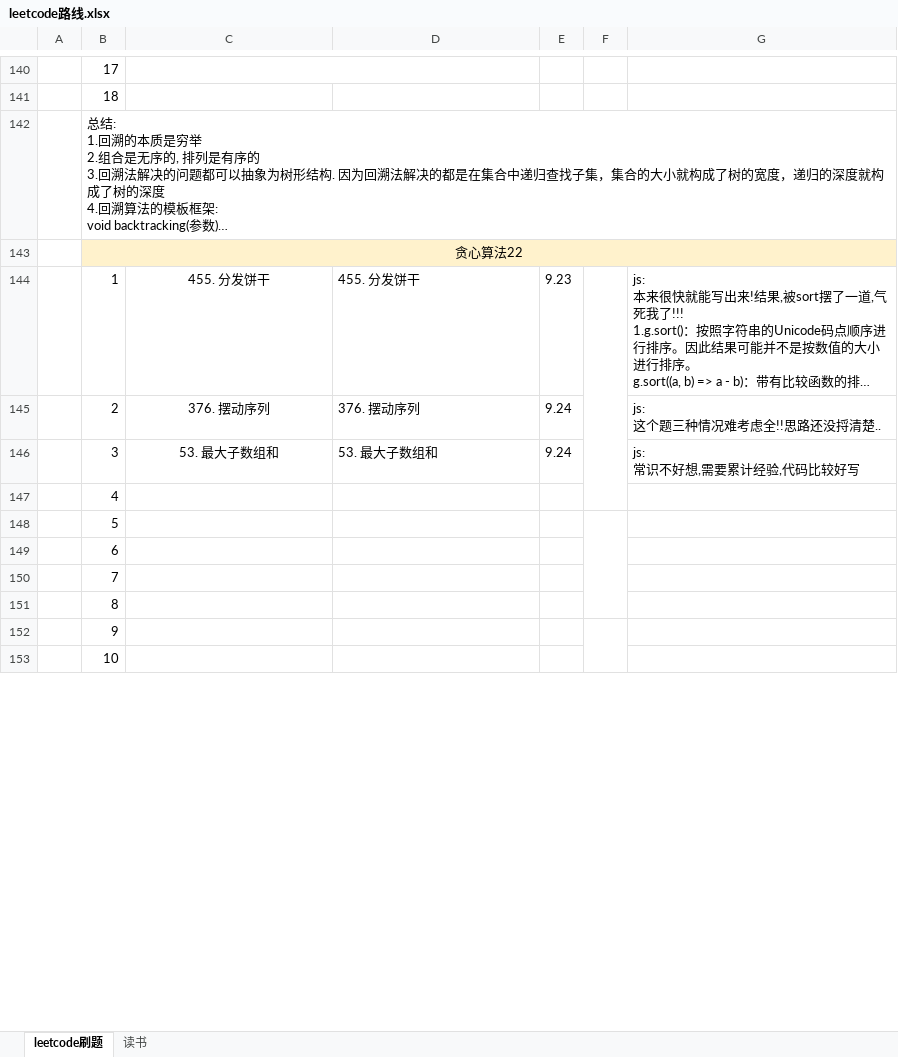
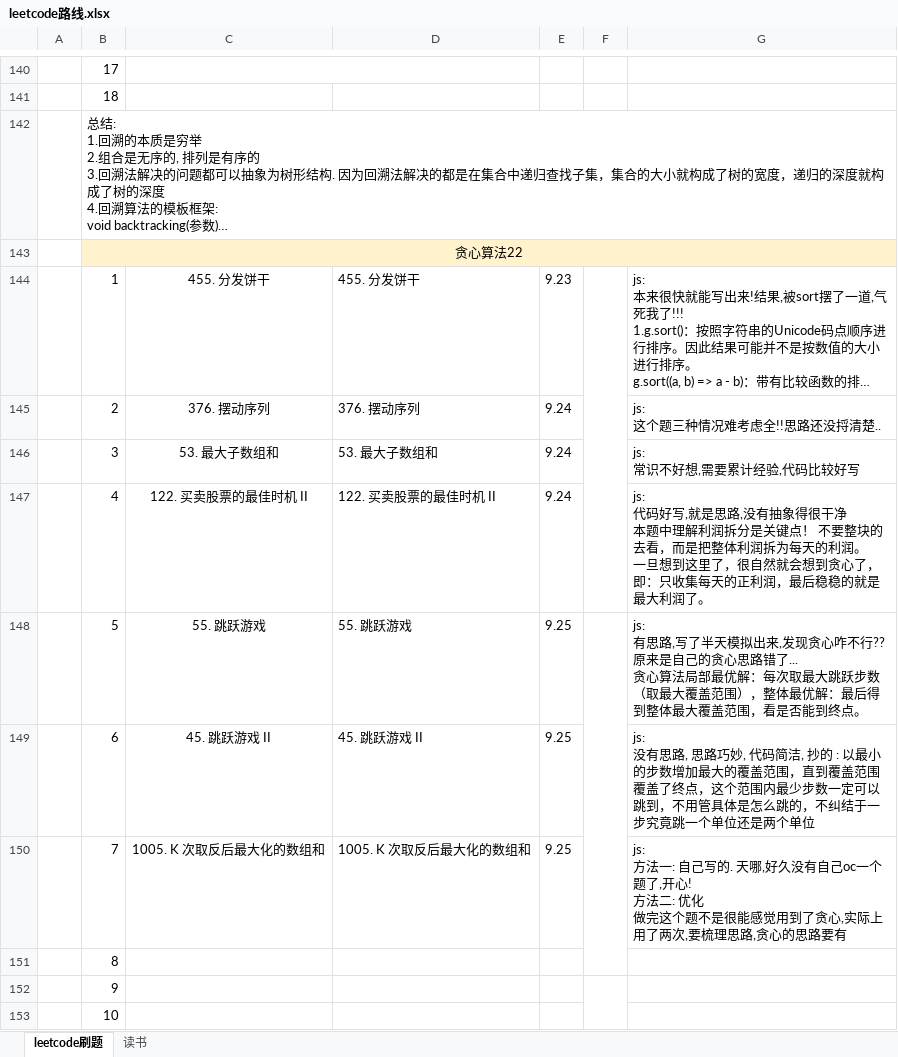
Before and after one commit to iaamlele/leetcode, an Excel workbook: leetcode路线.xlsx, sheet leetcode刷题, drawn as a sheet; only a part is shown, gaps mark what is left out; long unchanged cells end in …; values as stored, in another font and other column widths than the file's, no borders; removed rows and columns are numbered as before the commit, all else as after; ↵ is a line break in a cell; the diff names each change by its address in the sheet, - before the commit and + after, or states it on an @@ line.

Commit message:
leetcode: add greedy subjects

```diff
--- a/leetcode路线.xlsx (sheet leetcode刷题)
+++ b/leetcode路线.xlsx (sheet leetcode刷题)
-row 147:  | 4
-row 148:  | 5
-row 149:  | 6
-row 150:  | 7
+row 147:  | 4 | 122. 买卖股票的最佳时机 II | 122. 买卖股票的最佳时机 II | 9.24 |  | js: ↵ 代码好写,就是思路,没有抽象得很干净 ↵ 本题中理解利润拆分是关键点！ 不要整块的去看，而是把整体利润拆为每天的利润。 ↵ 一旦想到这里了，很自然就会想到贪心了，即：只收集每天的正利润，最后稳稳的就是最大利润了。
+row 148:  | 5 | 55. 跳跃游戏 | 55. 跳跃游戏 | 9.25 |  | js: ↵ 有思路,写了半天模拟出来,发现贪心咋不行??原来是自己的贪心思路错了... ↵ 贪心算法局部最优解：每次取最大跳跃步数（取最大覆盖范围），整体最优解：最后得到整体最大覆盖范围，看是否能到终点。
+row 149:  | 6 | 45. 跳跃游戏 II | 45. 跳跃游戏 II | 9.25 |  | js: ↵ 没有思路, 思路巧妙, 代码简洁, 抄的 : 以最小的步数增加最大的覆盖范围，直到覆盖范围覆盖了终点，这个范围内最少步数一定可以跳到，不用管具体是怎么跳的，不纠结于一步究竟跳一个单位还是两个单位
+row 150:  | 7 | 1005. K 次取反后最大化的数组和 | 1005. K 次取反后最大化的数组和 | 9.25 |  | js: ↵ 方法一: 自己写的. 天哪,好久没有自己oc一个题了,开心! ↵ 方法二: 优化 ↵ 做完这个题不是很能感觉用到了贪心,实际上用了两次,要梳理思路,贪心的思路要有
```
Also changed, not shown: 2 other files.
